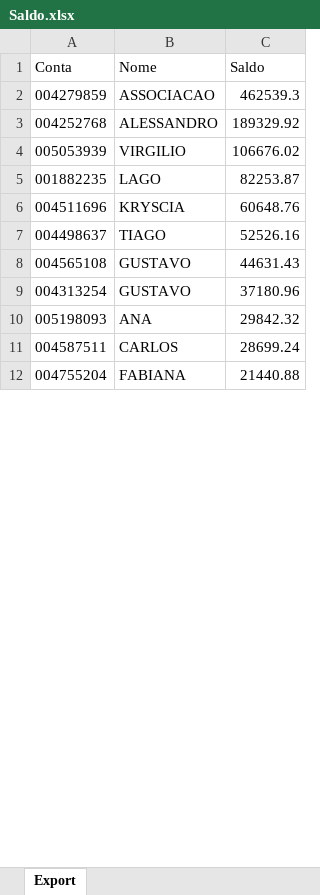
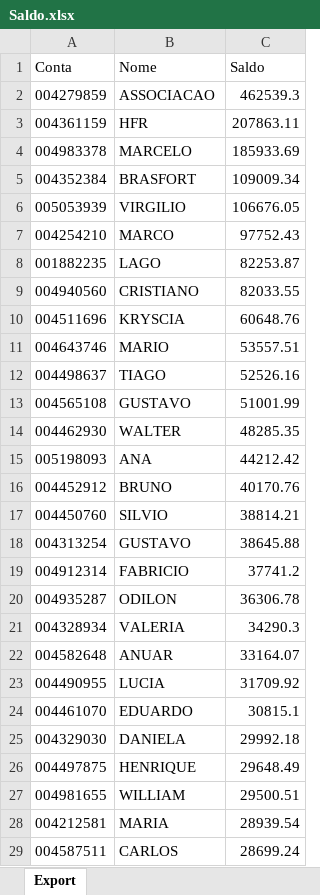
Before and after one commit to lauroteles/app_mesa_de_opera-es_corrigido, an Excel workbook: Saldo.xlsx, sheet Export, drawn as a sheet; only a part is shown; the shorter side is filled out with more unchanged rows; values as stored, in another font and other column widths than the file's, no borders; removed rows and columns are numbered as before the commit, all else as after; the diff covers the shown part only; the diff names each change by its address in the sheet, - before the commit and + after, or states it on an @@ line.

```diff
--- a/Saldo.xlsx (sheet Export)
+++ b/Saldo.xlsx (sheet Export)
-row 3: 004252768 | ALESSANDRO | 189329.92
+row 3: 004361159 | HFR | 207863.11
+row 4: 004983378 | MARCELO | 185933.69
+row 5: 004352384 | BRASFORT | 109009.34
-C6 (Saldo): 106676.02
+C6 (Saldo): 106676.05
+row 7: 004254210 | MARCO | 97752.43
+row 9: 004940560 | CRISTIANO | 82033.55
+row 11: 004643746 | MARIO | 53557.51
-C13 (Saldo): 44631.43
+C13 (Saldo): 51001.99
-row 9: 004313254 | GUSTAVO | 37180.96
+row 14: 004462930 | WALTER | 48285.35
-C15 (Saldo): 29842.32
+C15 (Saldo): 44212.42
+row 16: 004452912 | BRUNO | 40170.76
+row 17: 004450760 | SILVIO | 38814.21
+row 18: 004313254 | GUSTAVO | 38645.88
+row 19: 004912314 | FABRICIO | 37741.2
+row 20: 004935287 | ODILON | 36306.78
+row 21: 004328934 | VALERIA | 34290.3
+row 22: 004582648 | ANUAR | 33164.07
+row 23: 004490955 | LUCIA | 31709.92
+row 24: 004461070 | EDUARDO | 30815.1
+row 25: 004329030 | DANIELA | 29992.18
+row 26: 004497875 | HENRIQUE | 29648.49
+row 27: 004981655 | WILLIAM | 29500.51
+row 28: 004212581 | MARIA | 28939.54
```
Also changed, not shown: 187 added rows, 129 removed rows and 4 edited cells elsewhere in this sheet, PL Total.xlsx.
